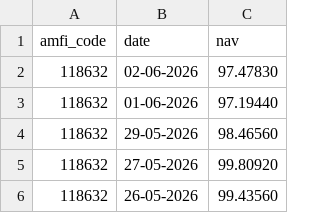
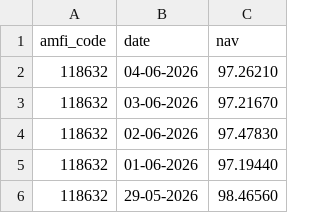
Before and after one commit to devkumar2313/bluestock_mf_capstone, a CSV file: data/raw/118632_nippon_large_cap.csv, drawn as a sheet; only a part is shown; the shorter side is filled out with more unchanged rows; the diff names each change by its address in the sheet, - before the commit and + after, or states it on an @@ line.

```diff
--- a/data/raw/118632_nippon_large_cap.csv
+++ b/data/raw/118632_nippon_large_cap.csv
+row 2: 118632 | 04-06-2026 | 97.26210
+row 3: 118632 | 03-06-2026 | 97.21670
```
Also changed, not shown: data/raw/119092_axis_bluechip.csv, data/raw/119551_sbi_bluechip.csv, 18 other files.
